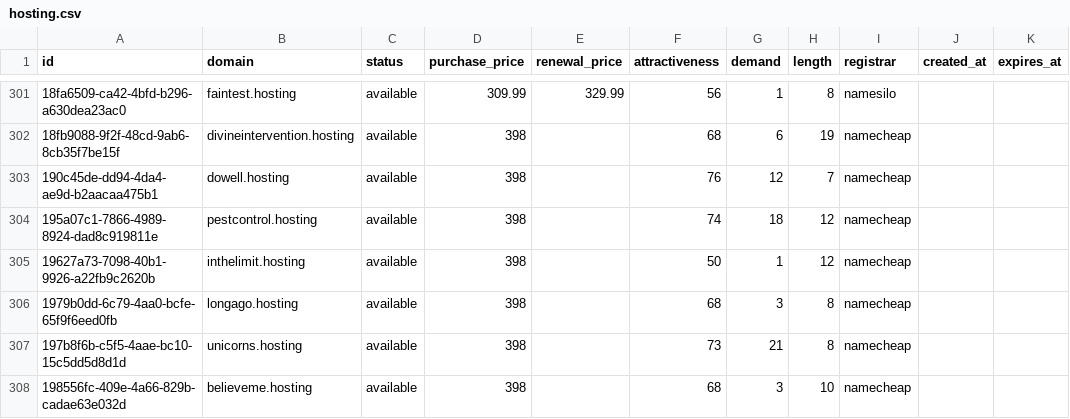
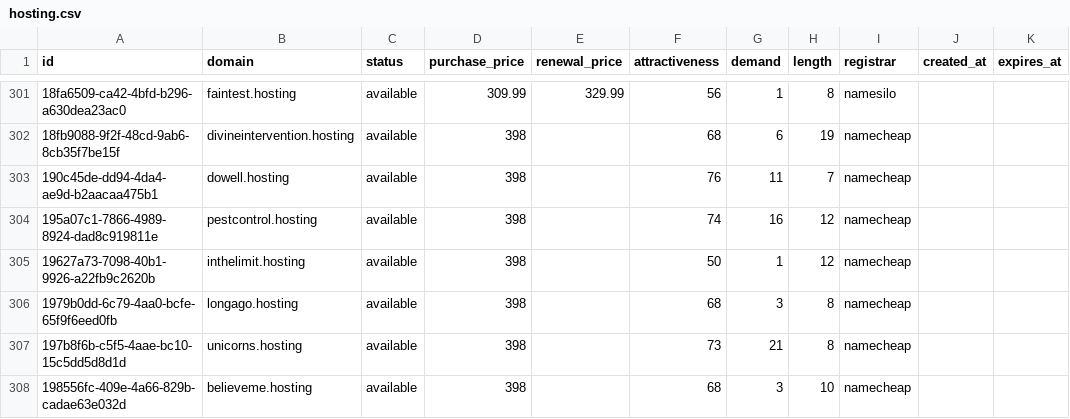
Before and after one commit to UniqueDomains/hosting-oneword-domains, a CSV file: hosting.csv, drawn as a sheet; only a part is shown, gaps mark what is left out; the diff covers the shown part only.

Commit message:
Domains update

```diff
--- a/hosting.csv
+++ b/hosting.csv
@@ -302,4 +302,4 @@ id,domain,status,purchase_price,renewal_price,attractiveness,demand,length,regis
 18fb9088-9f2f-48cd-9ab6-8cb35f7be15f,divineintervention.hosting,available,398,,68,6,19,namecheap,,
-190c45de-dd94-4da4-ae9d-b2aacaa475b1,dowell.hosting,available,398,,76,12,7,namecheap,,
-195a07c1-7866-4989-8924-dad8c919811e,pestcontrol.hosting,available,398,,74,18,12,namecheap,,
+190c45de-dd94-4da4-ae9d-b2aacaa475b1,dowell.hosting,available,398,,76,11,7,namecheap,,
+195a07c1-7866-4989-8924-dad8c919811e,pestcontrol.hosting,available,398,,74,16,12,namecheap,,
 19627a73-7098-40b1-9926-a22fb9c2620b,inthelimit.hosting,available,398,,50,1,12,namecheap,,
```
Also changed, not shown: 34 edited cells elsewhere in this file, 4 other files.
